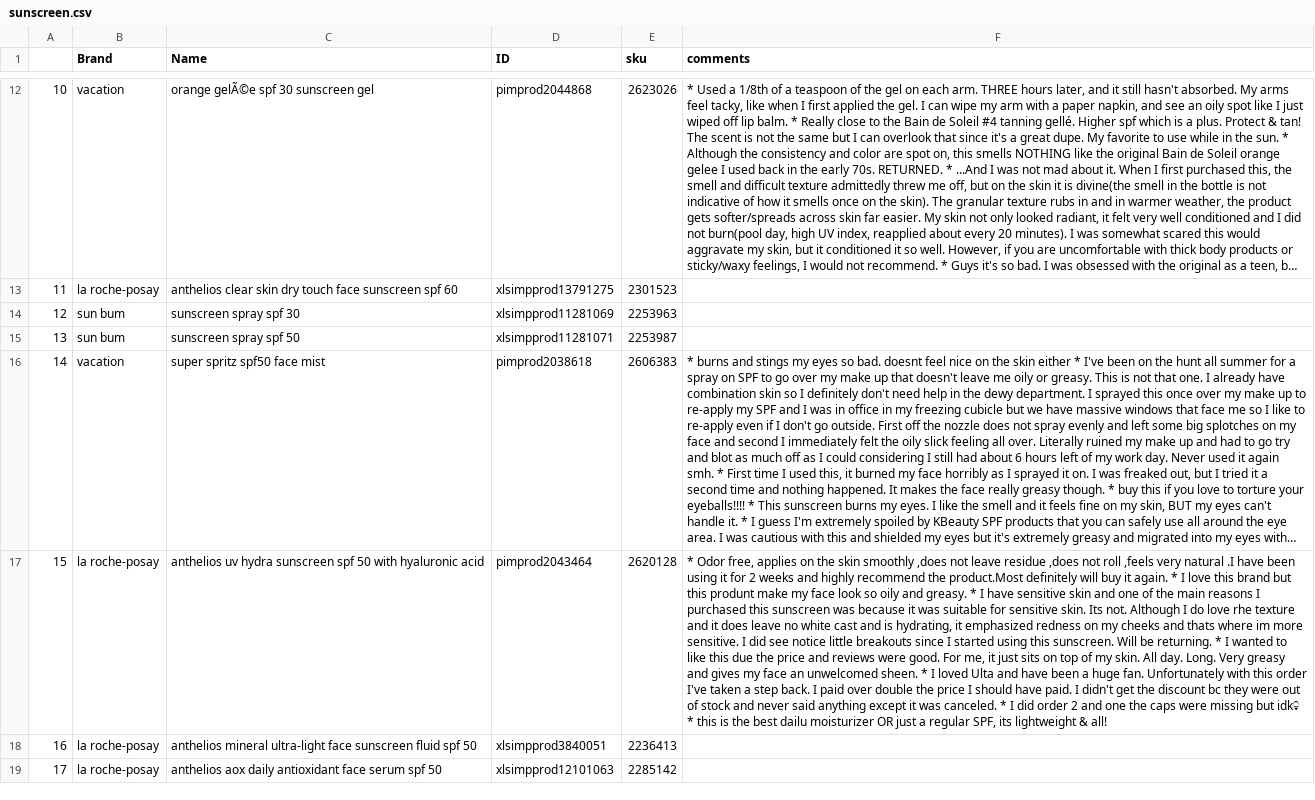
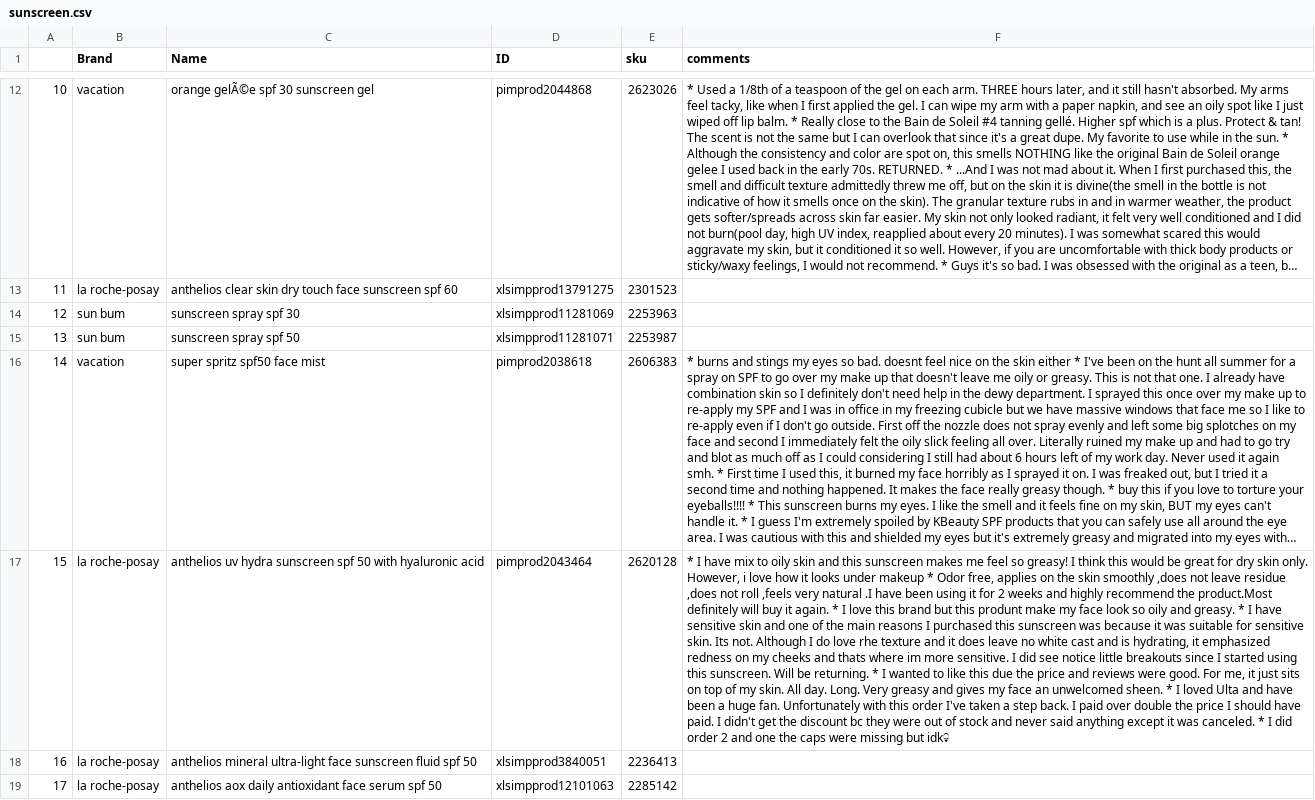
Before and after one commit to pavi2803/DermSight_Skincare_Beauty_Review_APP, a CSV file: sunscreen.csv, drawn as a sheet; only a part is shown, gaps mark what is left out; long unchanged cells end in …; the diff covers the shown part only; the diff names each change by its address in the sheet, - before the commit and + after, or states it on an @@ line.

```diff
--- a/sunscreen.csv
+++ b/sunscreen.csv
-F17 (comments): * Odor free, applies on the skin smoothly ,does not leave residue ,does not roll ,feels very natural .I have been using it for 2 weeks and highly recommend the product.Most definitely will buy it again. * I love this brand but this produnt make my face look so oily and greasy. * I have sensitive skin and one of the main reasons I purchased this sunscreen was because it was suitable for sensitive skin. Its not. Although I do love rhe texture and it does leave no white cast and is hydrating, it emphasized redness on my cheeks and thats where im more sensitive. I did see notice little breakouts since I started using this sunscreen. Will be returning. * I wanted to like this due the price and reviews were good. For me, it just sits on top of my skin. All day. Long. Very greasy and gives my face an unwelcomed sheen. * I loved Ulta and have been a huge fan. Unfortunately with this order I've taken a step back. I paid over double the price I should have paid. I didn't get the discount bc they were out of stock and never said anything except it was canceled. * I did order 2 and one the caps were missing but idk💀 * this is the best dailu moisturizer OR just a regular SPF, its lightweight & all!
+F17 (comments): * I have mix to oily skin and this sunscreen makes me feel so greasy! I think this would be great for dry skin only. However, i love how it looks under makeup * Odor free, applies on the skin smoothly ,does not leave residue ,does not roll ,feels very natural .I have been using it for 2 weeks and highly recommend the product.Most definitely will buy it again. * I love this brand but this produnt make my face look so oily and greasy. * I have sensitive skin and one of the main reasons I purchased this sunscreen was because it was suitable for sensitive skin. Its not. Although I do love rhe texture and it does leave no white cast and is hydrating, it emphasized redness on my cheeks and thats where im more sensitive. I did see notice little breakouts since I started using this sunscreen. Will be returning. * I wanted to like this due the price and reviews were good. For me, it just sits on top of my skin. All day. Long. Very greasy and gives my face an unwelcomed sheen. * I loved Ulta and have been a huge fan. Unfortunately with this order I've taken a step back. I paid over double the price I should have paid. I didn't get the discount bc they were out of stock and never said anything except it was canceled. * I did order 2 and one the caps were missing but idk💀
```
Also changed, not shown: 14 edited cells elsewhere in this file.
